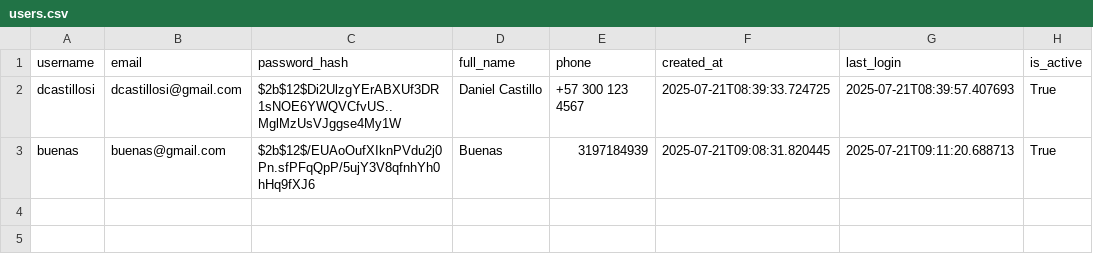
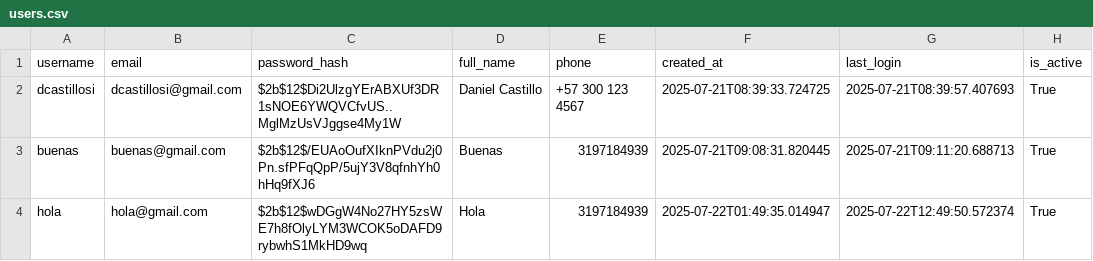
Before and after one commit to Gordotron/RealGRoute, a CSV file: backend/data/users.csv, drawn as a sheet; the diff names each change by its address in the sheet, - before the commit and + after, or states it on an @@ line.

```diff
--- a/backend/data/users.csv
+++ b/backend/data/users.csv
+row 4: hola | hola@gmail.com | $2b$12$wDGgW4No27HY5zsWE7h8fOlyLYM3WCOK5oDAFD9rybwhS1MkHD9wq | Hola | 3197184939 | 2025-07-22T01:49:35.014947 | 2025-07-22T12:49:50.572374 | True
```
Also changed, not shown: 15 other files.
